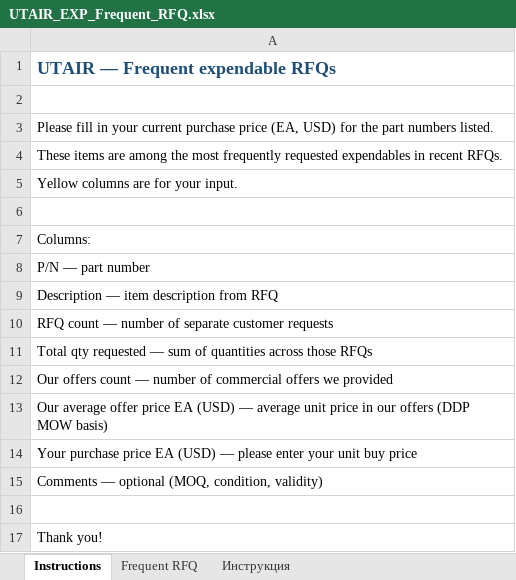
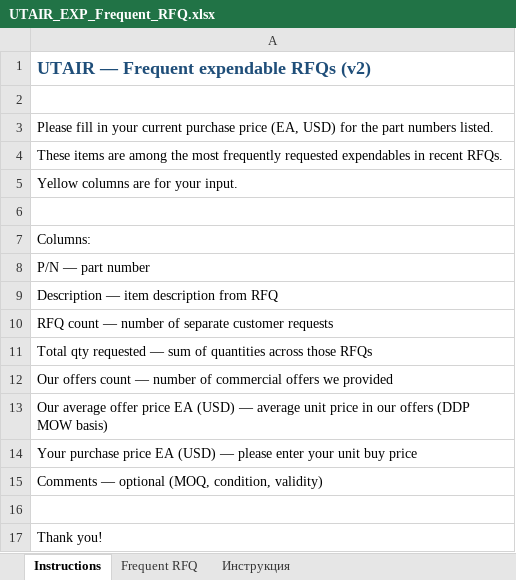
Before and after one commit to alexanderp-cell/Main, an Excel workbook: UTAIR_EXP_Frequent_RFQ.xlsx, sheet Instructions, drawn as a sheet; values as stored, in another font and other column widths than the file's, no borders; the diff names each change by its address in the sheet, - before the commit and + after, or states it on an @@ line.

```diff
--- a/UTAIR_EXP_Frequent_RFQ.xlsx (sheet Instructions)
+++ b/UTAIR_EXP_Frequent_RFQ.xlsx (sheet Instructions)
-A1: UTAIR — Frequent expendable RFQs
+A1: UTAIR — Frequent expendable RFQs (v2)
```
Also changed, not shown: sheet Инструкция, 1 other file.
